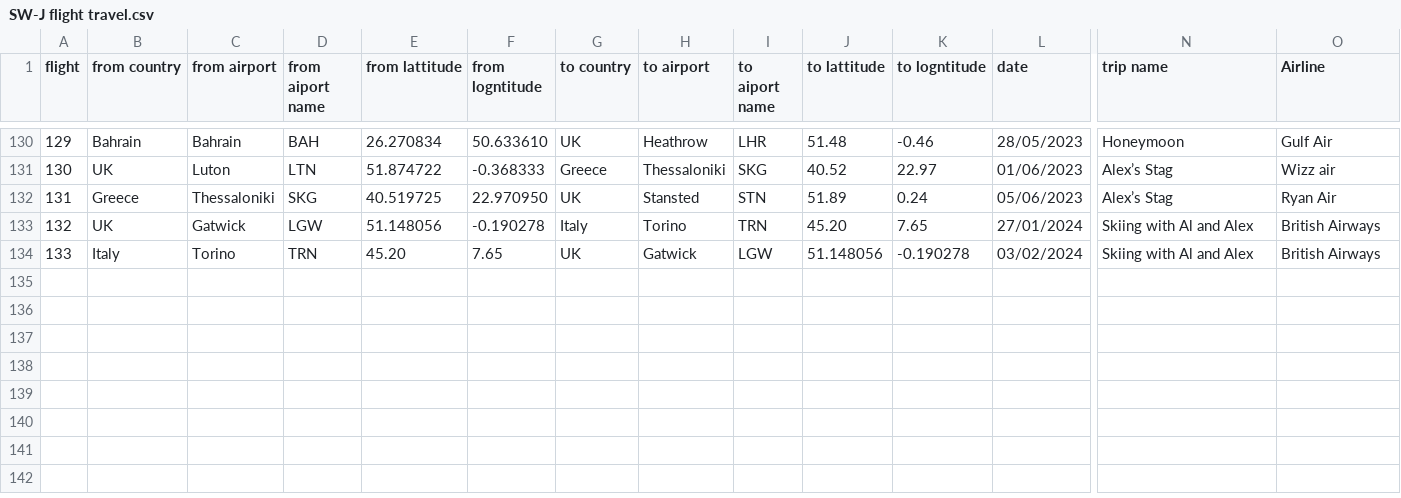
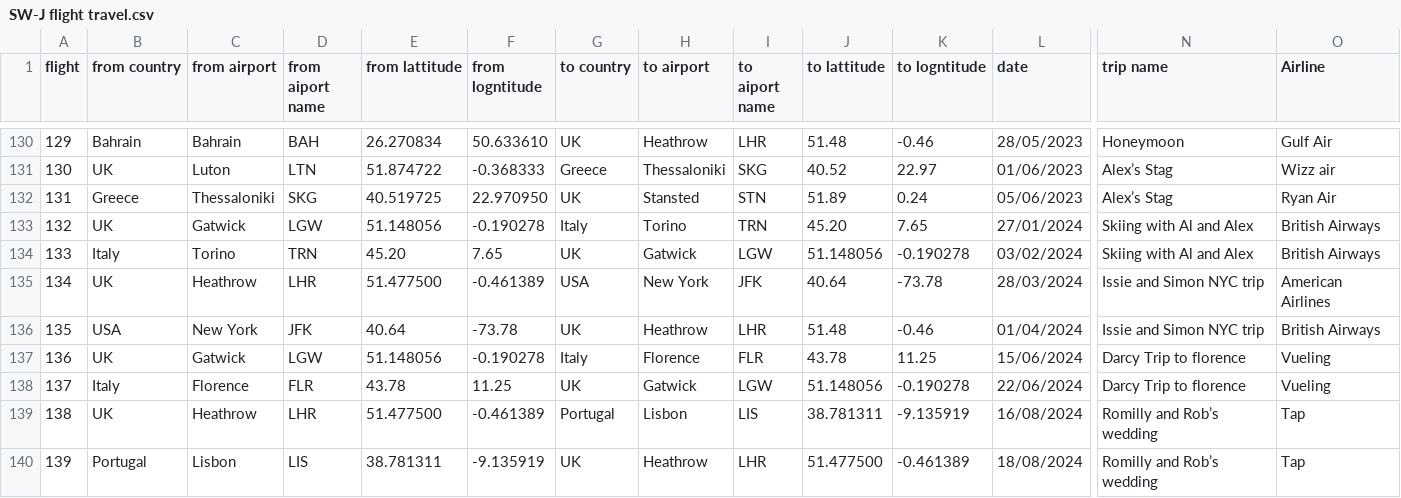
Before and after one commit to simonwardjones/mapping-project, a CSV file: python-mapping/data/SW-J flight travel.csv, drawn as a sheet; only a part is shown, gaps mark what is left out; rows hold the shown columns only; the diff names each change by its address in the sheet, - before the commit and + after, or states it on an @@ line.

```diff
--- a/python-mapping/data/SW-J flight travel.csv
+++ b/python-mapping/data/SW-J flight travel.csv
+row 135: 134 | UK | Heathrow | LHR | 51.477500 | -0.461389 | USA | New York | JFK | 40.64 | -73.78 | 28/03/2024 | Issie and Simon NYC trip | American Airlines
+row 136: 135 | USA | New York | JFK | 40.64 | -73.78 | UK | Heathrow | LHR | 51.48 | -0.46 | 01/04/2024 | Issie and Simon NYC trip | British Airways
+row 137: 136 | UK | Gatwick | LGW | 51.148056 | -0.190278 | Italy | Florence | FLR | 43.78 | 11.25 | 15/06/2024 | Darcy Trip to florence | Vueling
+row 138: 137 | Italy | Florence | FLR | 43.78 | 11.25 | UK | Gatwick | LGW | 51.148056 | -0.190278 | 22/06/2024 | Darcy Trip to florence | Vueling
+row 139: 138 | UK | Heathrow | LHR | 51.477500 | -0.461389 | Portugal | Lisbon | LIS | 38.781311 | -9.135919 | 16/08/2024 | Romilly and Rob’s wedding | Tap
+row 140: 139 | Portugal | Lisbon | LIS | 38.781311 | -9.135919 | UK | Heathrow | LHR | 51.477500 | -0.461389 | 18/08/2024 | Romilly and Rob’s wedding | Tap
```
Also changed, not shown: 1 other file.
